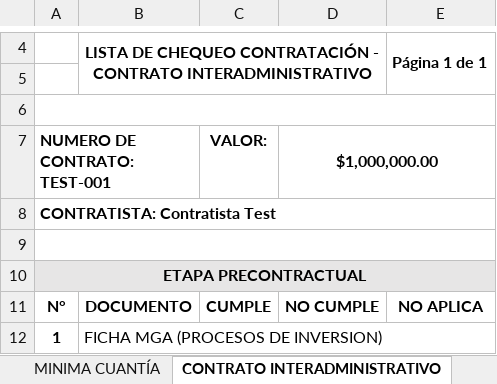
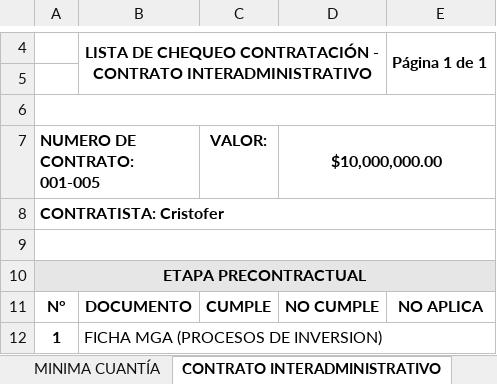
Before and after one commit to EducacionBuga/educacion_buga, an Excel workbook: test-export.xlsx, sheet CONTRATO INTERADMINISTRATIVO, drawn as a sheet; only a part is shown, gaps mark what is left out; values as stored, in another font and other column widths than the file's, no borders; charts and pictures not drawn; the diff names each change by its address in the sheet, - before the commit and + after, or states it on an @@ line.

```diff
--- a/test-export.xlsx (sheet CONTRATO INTERADMINISTRATIVO)
+++ b/test-export.xlsx (sheet CONTRATO INTERADMINISTRATIVO)
-A7: NUMERO DE CONTRATO: TEST-001
+A7: NUMERO DE CONTRATO: 001-005
-D7: $1,000,000.00
+D7: $10,000,000.00
-A8: CONTRATISTA: Contratista Test
+A8: CONTRATISTA: Cristofer
```
Also changed, not shown: sheet SAMC, sheet PRESTACIÓN DE SERVICIOS, sheet MINIMA CUANTÍA, 3 other files.
